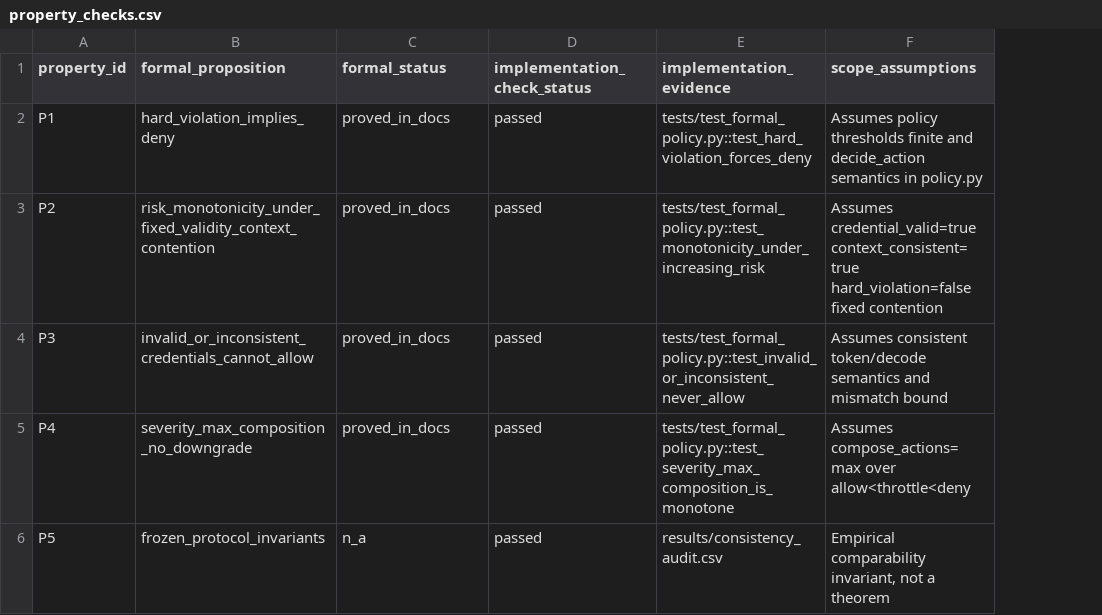
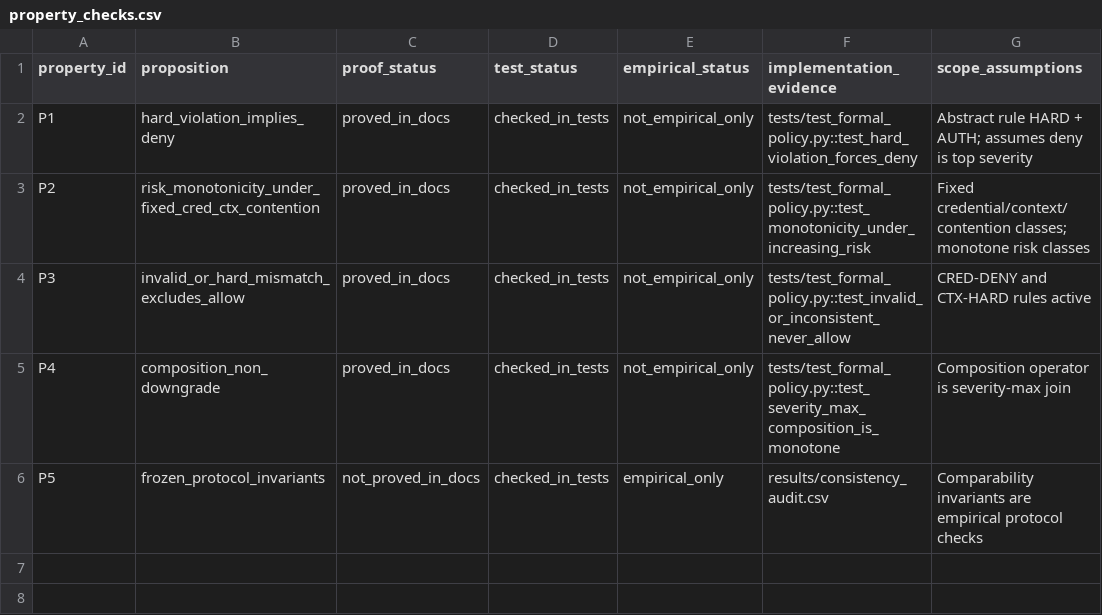
Before and after one commit to HanChenYnnu/RA-CBT-3, a CSV file: results/property_checks.csv, drawn as a sheet; removed rows and columns are numbered as before the commit, all else as after; the diff names each change by its address in the sheet, - before the commit and + after, or states it on an @@ line.

```diff
--- a/results/property_checks.csv
+++ b/results/property_checks.csv
-column D (implementation_check_status), rows 2-6: all passed
+column D (test_status), rows 2-6: all checked_in_tests
+column E (empirical_status), rows 2-6: not_empirical_only | not_empirical_only | not_empirical_only | not_empirical_only | empirical_only
-B1: formal_proposition
+B1: proposition
-C1: formal_status
+C1: proof_status
-G2 (scope_assumptions): Assumes policy thresholds finite and decide_action semantics in policy.py
+G2 (scope_assumptions): Abstract rule HARD + AUTH; assumes deny is top severity
-B3 (proposition): risk_monotonicity_under_fixed_validity_context_contention
+B3 (proposition): risk_monotonicity_under_fixed_cred_ctx_contention
-G3 (scope_assumptions): Assumes credential_valid=true context_consistent=true hard_violation=false fixed contention
+G3 (scope_assumptions): Fixed credential/context/contention classes; monotone risk classes
-B4 (proposition): invalid_or_inconsistent_credentials_cannot_allow
+B4 (proposition): invalid_or_hard_mismatch_excludes_allow
-G4 (scope_assumptions): Assumes consistent token/decode semantics and mismatch bound
+G4 (scope_assumptions): CRED-DENY and CTX-HARD rules active
-B5 (proposition): severity_max_composition_no_downgrade
+B5 (proposition): composition_non_downgrade
-G5 (scope_assumptions): Assumes compose_actions=max over allow<throttle<deny
+G5 (scope_assumptions): Composition operator is severity-max join
-C6 (proof_status): n_a
+C6 (proof_status): not_proved_in_docs
-G6 (scope_assumptions): Empirical comparability invariant, not a theorem
+G6 (scope_assumptions): Comparability invariants are empirical protocol checks
```
Also changed, not shown: results/ablation.csv, results/apples_to_apples_runs.csv, 26 other files.
